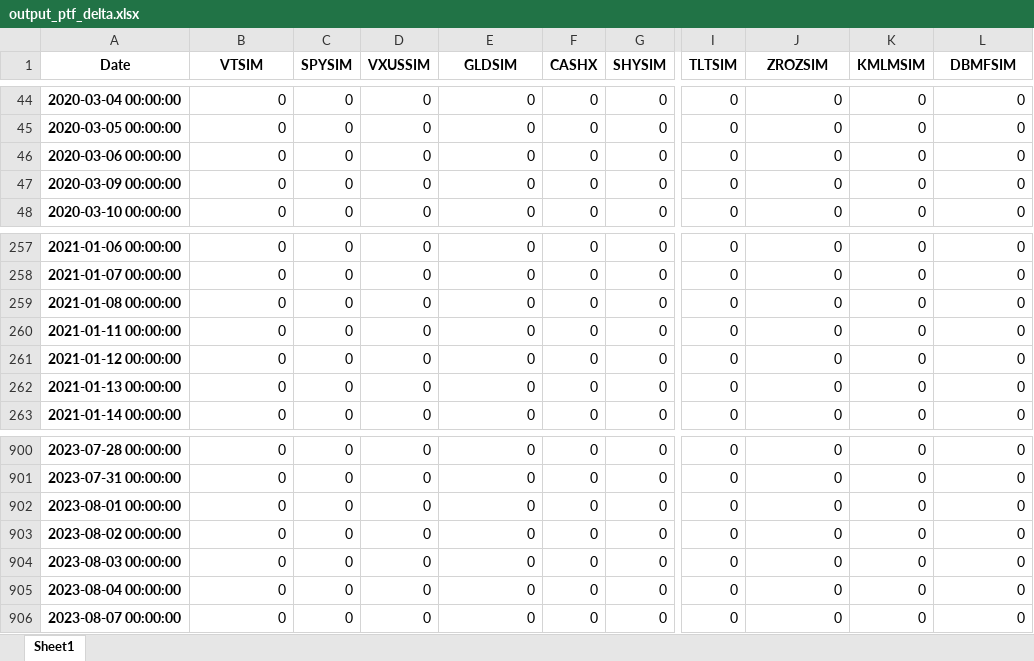
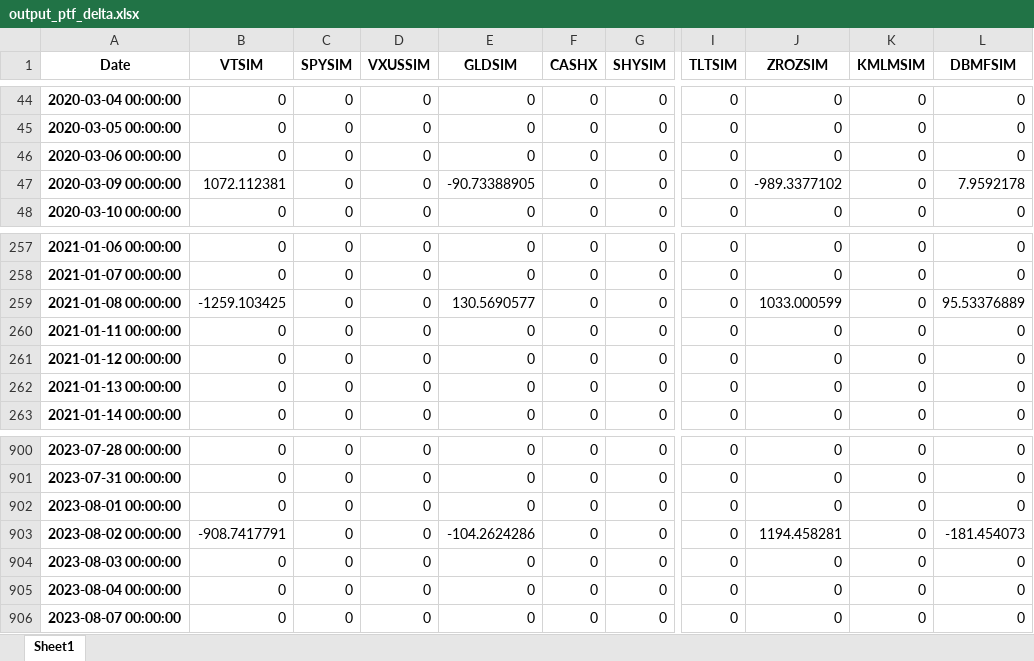
Before and after one commit to TooBiggies/Portfolio-Backtester, an Excel workbook: output_ptf_delta.xlsx, sheet Sheet1, drawn as a sheet; only a part is shown, gaps mark what is left out; values as stored, in another font and other column widths than the file's, no borders; the diff names each change by its address in the sheet, - before the commit and + after, or states it on an @@ line.

```diff
--- a/output_ptf_delta.xlsx (sheet Sheet1)
+++ b/output_ptf_delta.xlsx (sheet Sheet1)
-B47 (VTSIM): 0
+B47 (VTSIM): 1072.112381
-E47 (GLDSIM): 0
+E47 (GLDSIM): -90.73388905
-J47 (ZROZSIM): 0
+J47 (ZROZSIM): -989.3377102
-L47 (DBMFSIM): 0
+L47 (DBMFSIM): 7.9592178
-B259 (VTSIM): 0
+B259 (VTSIM): -1259.103425
-E259 (GLDSIM): 0
+E259 (GLDSIM): 130.5690577
-J259 (ZROZSIM): 0
+J259 (ZROZSIM): 1033.000599
-L259 (DBMFSIM): 0
+L259 (DBMFSIM): 95.53376889
-B903 (VTSIM): 0
+B903 (VTSIM): -908.7417791
-E903 (GLDSIM): 0
+E903 (GLDSIM): -104.2624286
-J903 (ZROZSIM): 0
+J903 (ZROZSIM): 1194.458281
-L903 (DBMFSIM): 0
+L903 (DBMFSIM): -181.454073
```
Also changed, not shown: output_ptf.xlsx, 2 other files.
